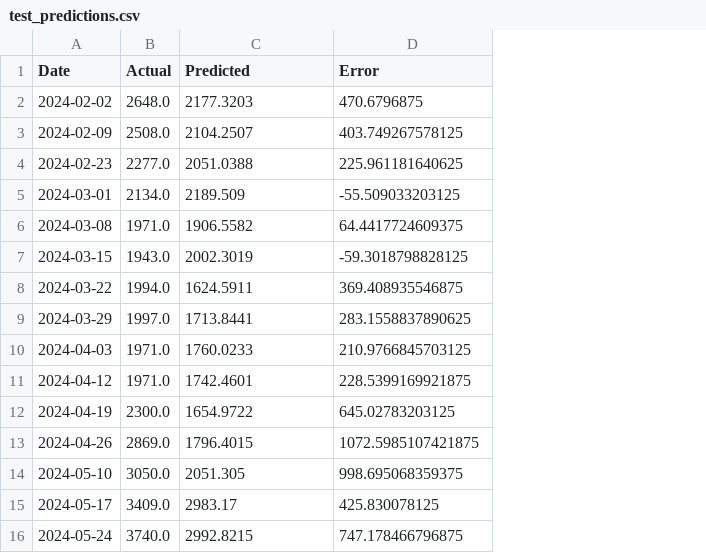
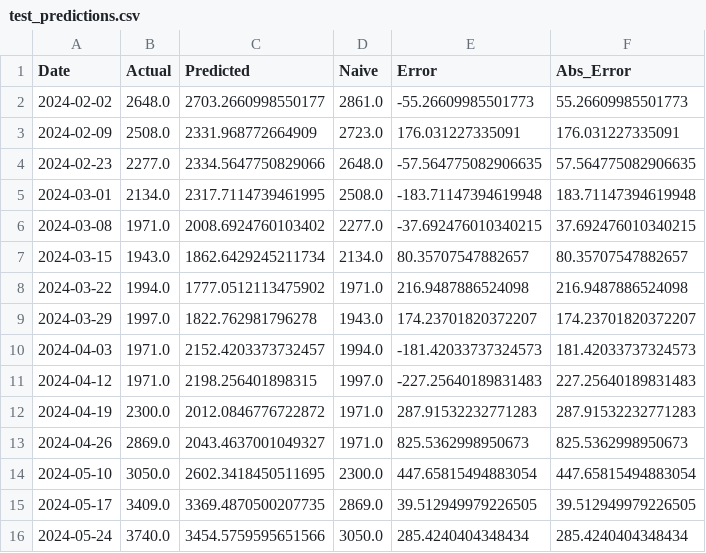
Before and after one commit to BenjaminLTakaki/Container_Predic, a CSV file: data/processed/test_predictions.csv, drawn as a sheet; only a part is shown; addresses are those after the commit; the diff covers the shown part only; the diff names each change by its address in the sheet, - before the commit and + after, or states it on an @@ line.

```diff
--- a/data/processed/test_predictions.csv
+++ b/data/processed/test_predictions.csv
+column D (Naive), rows 2-16: 2861.0 | 2723.0 | 2648.0 | 2508.0 | 2277.0 | 2134.0 | 1971.0 | 1943.0 | 1994.0 | 1997.0 | 1971.0 | 1971.0 | 2300.0 | 2869.0 | 3050.0
+column F (Abs_Error), rows 2-16: 55.26609985501773 | 176.031227335091 | 57.564775082906635 | 183.71147394619948 | 37.692476010340215 | 80.35707547882657 | 216.9487886524098 | 174.23701820372207 | 181.42033737324573 | 227.25640189831483 | 287.91532232771283 | 825.5362998950673 | 447.65815494883054 | 39.512949979226505 | 285.4240404348434
-C2 (Predicted): 2177.3203
+C2 (Predicted): 2703.2660998550177
-E2 (Error): 470.6796875
+E2 (Error): -55.26609985501773
-C3 (Predicted): 2104.2507
+C3 (Predicted): 2331.968772664909
-E3 (Error): 403.749267578125
+E3 (Error): 176.031227335091
-C4 (Predicted): 2051.0388
+C4 (Predicted): 2334.5647750829066
-E4 (Error): 225.961181640625
+E4 (Error): -57.564775082906635
-C5 (Predicted): 2189.509
+C5 (Predicted): 2317.7114739461995
-E5 (Error): -55.509033203125
+E5 (Error): -183.71147394619948
-C6 (Predicted): 1906.5582
+C6 (Predicted): 2008.6924760103402
-E6 (Error): 64.4417724609375
+E6 (Error): -37.692476010340215
-C7 (Predicted): 2002.3019
+C7 (Predicted): 1862.6429245211734
-E7 (Error): -59.3018798828125
+E7 (Error): 80.35707547882657
-C8 (Predicted): 1624.5911
+C8 (Predicted): 1777.0512113475902
-E8 (Error): 369.408935546875
+E8 (Error): 216.9487886524098
-C9 (Predicted): 1713.8441
+C9 (Predicted): 1822.762981796278
-E9 (Error): 283.1558837890625
+E9 (Error): 174.23701820372207
-C10 (Predicted): 1760.0233
+C10 (Predicted): 2152.4203373732457
-E10 (Error): 210.9766845703125
+E10 (Error): -181.42033737324573
-C11 (Predicted): 1742.4601
+C11 (Predicted): 2198.256401898315
-E11 (Error): 228.5399169921875
+E11 (Error): -227.25640189831483
-C12 (Predicted): 1654.9722
+C12 (Predicted): 2012.0846776722872
-E12 (Error): 645.02783203125
+E12 (Error): 287.91532232771283
-C13 (Predicted): 1796.4015
+C13 (Predicted): 2043.4637001049327
-E13 (Error): 1072.5985107421875
+E13 (Error): 825.5362998950673
-C14 (Predicted): 2051.305
+C14 (Predicted): 2602.3418450511695
-E14 (Error): 998.695068359375
+E14 (Error): 447.65815494883054
-C15 (Predicted): 2983.17
+C15 (Predicted): 3369.4870500207735
-E15 (Error): 425.830078125
+E15 (Error): 39.512949979226505
-C16 (Predicted): 2992.8215
+C16 (Predicted): 3454.5759595651566
-E16 (Error): 747.178466796875
+E16 (Error): 285.4240404348434
```
Also changed, not shown: 124 edited cells elsewhere in this file, 2 other files.
